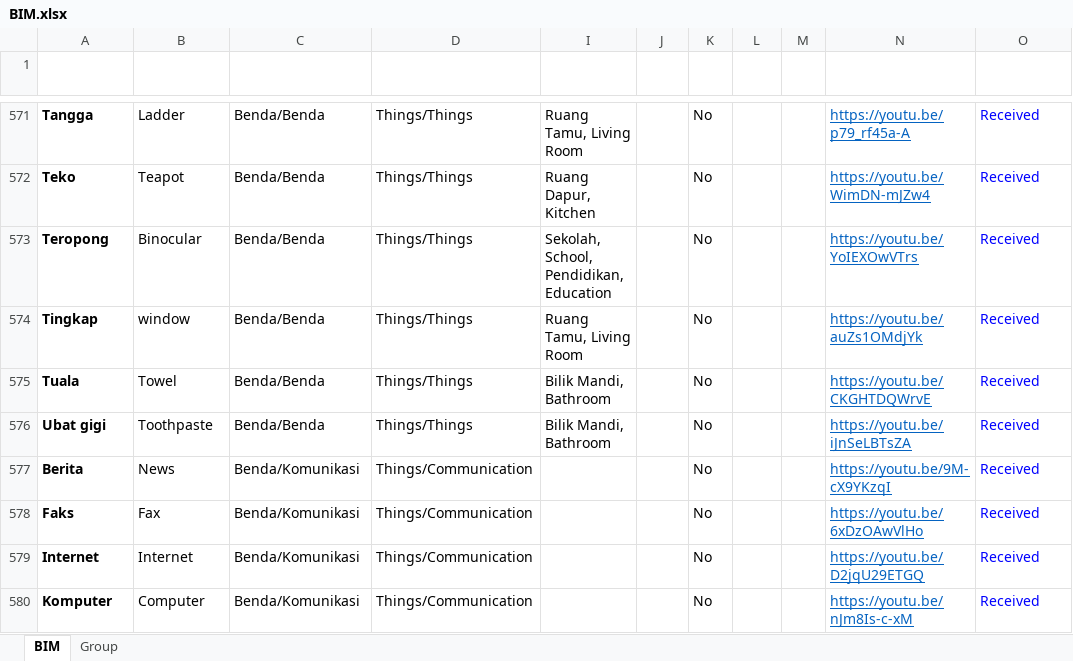
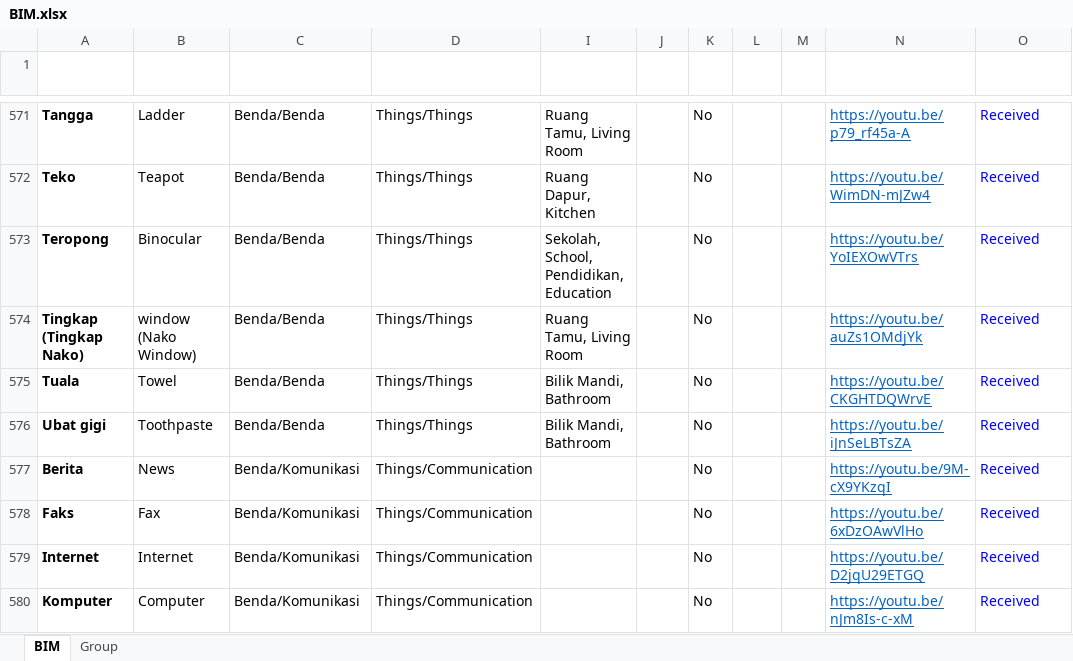
Before and after one commit to malaysiafederationofthedeaf/ggb-mfd-project, an Excel workbook: public/assets/BIM.xlsx, sheet BIM, drawn as a sheet; only a part is shown, gaps mark what is left out; values as stored, in another font and other column widths than the file's, no borders; charts and pictures and conditional formats and table styles not drawn; the diff names each change by its address in the sheet, - before the commit and + after, or states it on an @@ line.

Commit message:
update BIM Sheet tingkap nako

```diff
--- a/public/assets/BIM.xlsx (sheet BIM)
+++ b/public/assets/BIM.xlsx (sheet BIM)
-A574 (Perkataan): Tingkap
+A574 (Perkataan): Tingkap (Tingkap Nako)
-B574 (Word): window
+B574 (Word): window (Nako Window)
```
